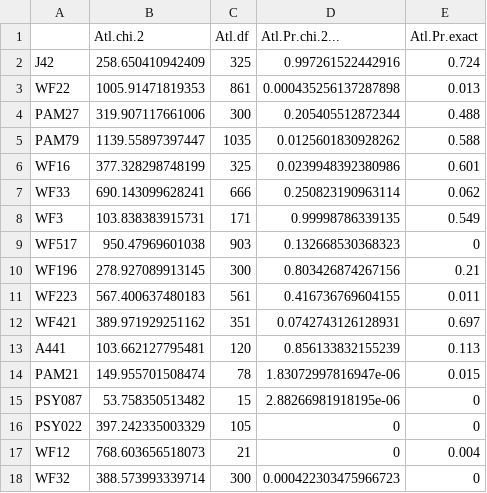
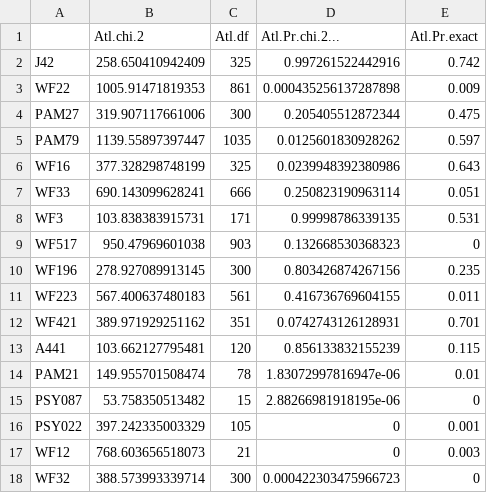
Before and after one commit to tdolz/WFmicrosats, a CSV file: diversity_stats/diversity_output_files/bay/wfhwepop16.csv, drawn as a sheet.

```diff
--- a/diversity_stats/diversity_output_files/bay/wfhwepop16.csv
+++ b/diversity_stats/diversity_output_files/bay/wfhwepop16.csv
@@ -1,18 +1,18 @@
 "","Atl.chi.2","Atl.df","Atl.Pr.chi.2...","Atl.Pr.exact"
-"J42",258.650410942409,325,0.997261522442916,0.724
-"WF22",1005.91471819353,861,0.000435256137287898,0.013
-"PAM27",319.907117661006,300,0.205405512872344,0.488
-"PAM79",1139.55897397447,1035,0.0125601830928262,0.588
-"WF16",377.328298748199,325,0.0239948392380986,0.601
-"WF33",690.143099628241,666,0.250823190963114,0.062
-"WF3",103.838383915731,171,0.99998786339135,0.549
+"J42",258.650410942409,325,0.997261522442916,0.742
+"WF22",1005.91471819353,861,0.000435256137287898,0.009
+"PAM27",319.907117661006,300,0.205405512872344,0.475
+"PAM79",1139.55897397447,1035,0.0125601830928262,0.597
+"WF16",377.328298748199,325,0.0239948392380986,0.643
+"WF33",690.143099628241,666,0.250823190963114,0.051
+"WF3",103.838383915731,171,0.99998786339135,0.531
 "WF517",950.47969601038,903,0.132668530368323,0
-"WF196",278.927089913145,300,0.803426874267156,0.21
+"WF196",278.927089913145,300,0.803426874267156,0.235
 "WF223",567.400637480183,561,0.416736769604155,0.011
-"WF421",389.971929251162,351,0.0742743126128931,0.697
-"A441",103.662127795481,120,0.856133832155239,0.113
-"PAM21",149.955701508474,78,1.83072997816947e-06,0.015
+"WF421",389.971929251162,351,0.0742743126128931,0.701
+"A441",103.662127795481,120,0.856133832155239,0.115
+"PAM21",149.955701508474,78,1.83072997816947e-06,0.01
 "PSY087",53.758350513482,15,2.88266981918195e-06,0
-"PSY022",397.242335003329,105,0,0
-"WF12",768.603656518073,21,0,0.004
+"PSY022",397.242335003329,105,0,0.001
+"WF12",768.603656518073,21,0,0.003
 "WF32",388.573993339714,300,0.000422303475966723,0
```
Also changed, not shown: 49 other files.
